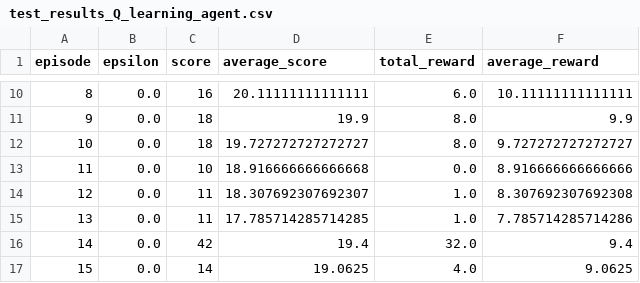
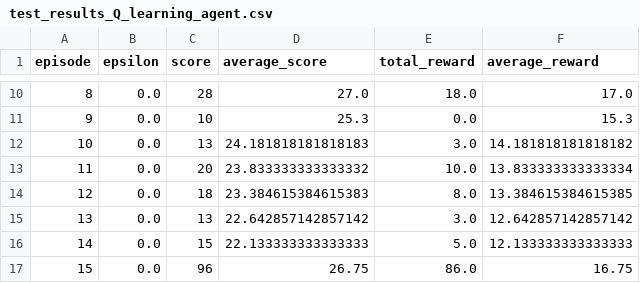
Before and after one commit to coolsgupta/deep_q_learning, a CSV file: Code/Cartpole/test_results_Q_learning_agent.csv, drawn as a sheet; only a part is shown, gaps mark what is left out; the diff covers the shown part only.

```diff
--- a/Code/Cartpole/test_results_Q_learning_agent.csv
+++ b/Code/Cartpole/test_results_Q_learning_agent.csv
@@ -10,8 +10,8 @@ episode,epsilon,score,average_score,total_reward,average_reward
-8,0.0,16,20.11111111111111,6.0,10.11111111111111
-9,0.0,18,19.9,8.0,9.9
-10,0.0,18,19.727272727272727,8.0,9.727272727272727
-11,0.0,10,18.916666666666668,0.0,8.916666666666666
-12,0.0,11,18.307692307692307,1.0,8.307692307692308
-13,0.0,11,17.785714285714285,1.0,7.785714285714286
-14,0.0,42,19.4,32.0,9.4
-15,0.0,14,19.0625,4.0,9.0625
+8,0.0,28,27.0,18.0,17.0
+9,0.0,10,25.3,0.0,15.3
+10,0.0,13,24.181818181818183,3.0,14.181818181818182
+11,0.0,20,23.833333333333332,10.0,13.833333333333334
+12,0.0,18,23.384615384615383,8.0,13.384615384615385
+13,0.0,13,22.642857142857142,3.0,12.642857142857142
+14,0.0,15,22.133333333333333,5.0,12.133333333333333
+15,0.0,96,26.75,86.0,16.75
```
Also changed, not shown: 164 edited cells elsewhere in this file, 1 other file.
